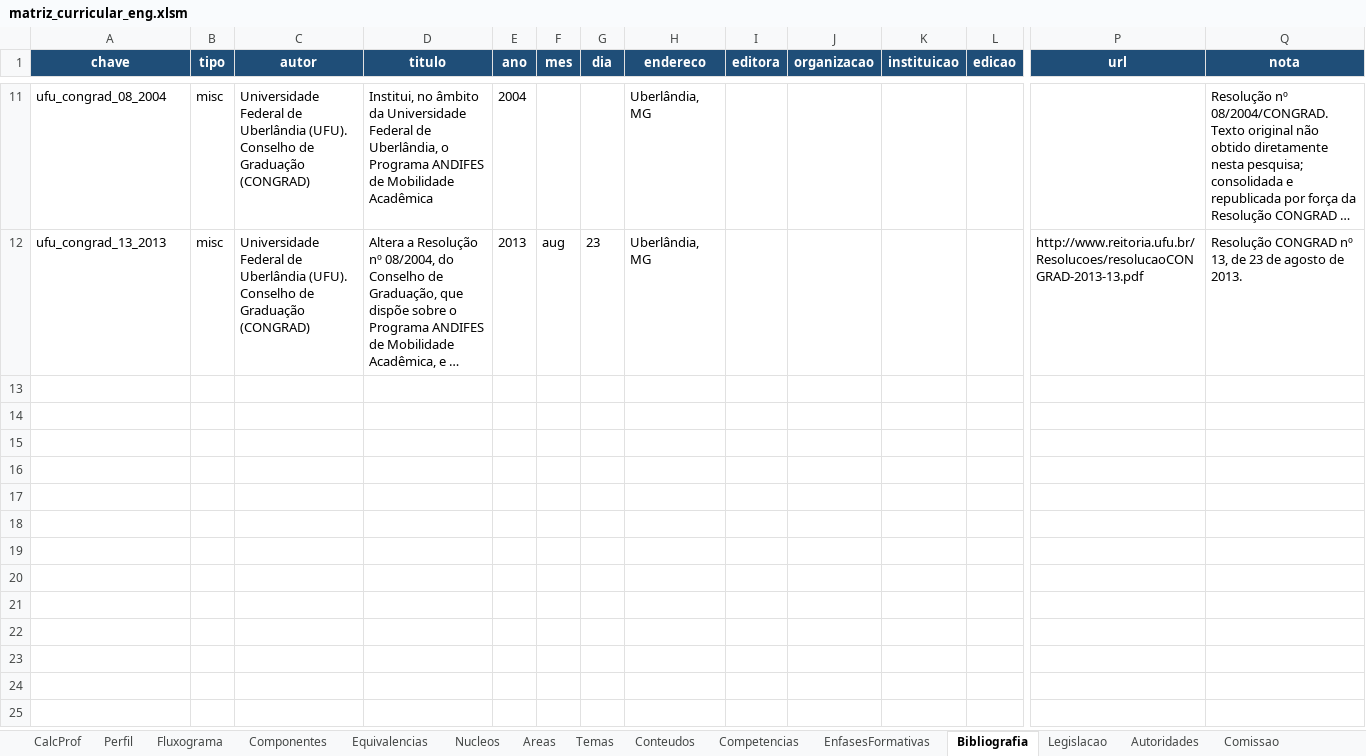
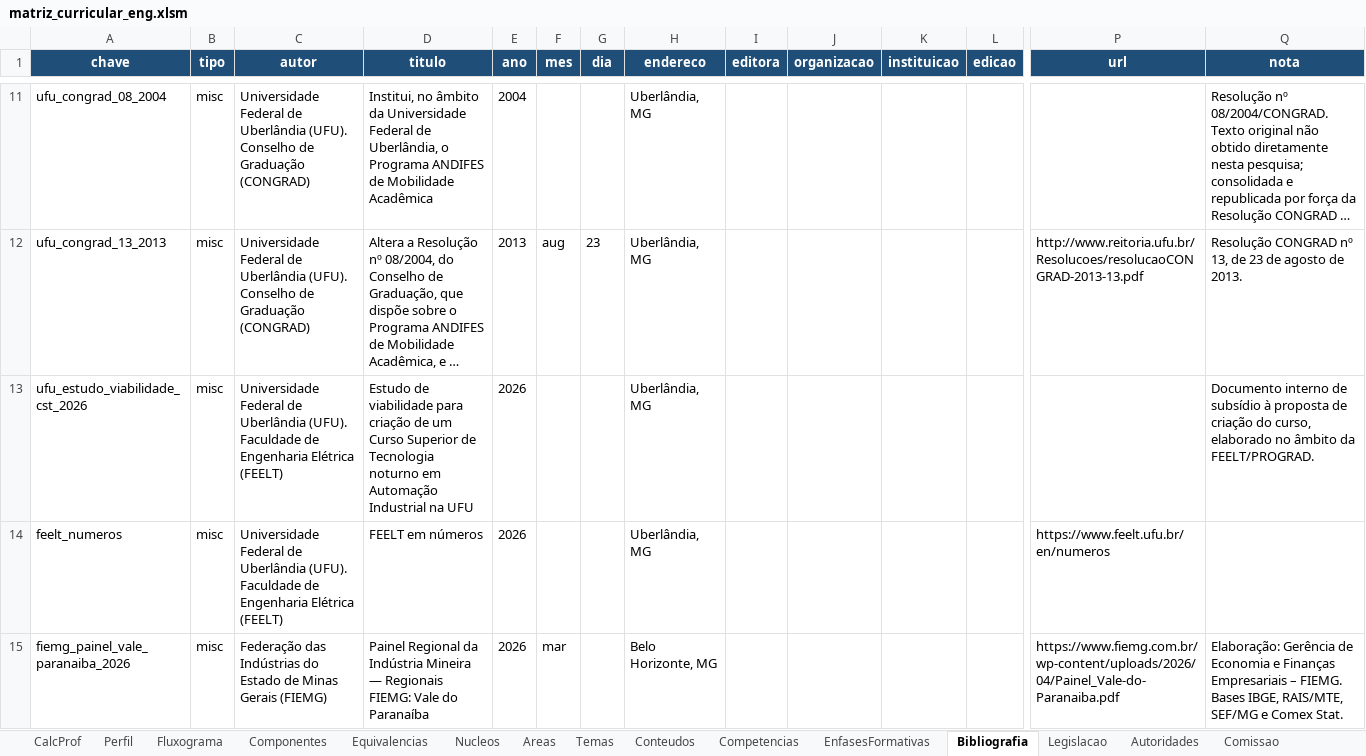
Before and after one commit to LASEC-UFU/ppc_generator, an Excel workbook: dados/engenharia_automacao_2027_1/matriz_curricular_eng.xlsm, sheet Bibliografia, drawn as a sheet; only a part is shown, gaps mark what is left out; long unchanged cells end in …; values as stored, in another font and other column widths than the file's, no borders; conditional formats not drawn; rows hold the shown columns only; the diff covers the shown part only; the diff names each change by its address in the sheet, - before the commit and + after, or states it on an @@ line.

```diff
--- a/dados/engenharia_automacao_2027_1/matriz_curricular_eng.xlsm (sheet Bibliografia)
+++ b/dados/engenharia_automacao_2027_1/matriz_curricular_eng.xlsm (sheet Bibliografia)
+row 13: ufu_estudo_viabilidade_cst_2026 | misc | Universidade Federal de Uberlândia (UFU). Faculdade de Engenharia Elétrica (FEELT) | Estudo de viabilidade para criação de um Curso Superior de Tecnologia noturno em Automação Industrial na UFU | 2026 |  |  | Uberlândia, MG |  |  |  |  |  | Documento interno de subsídio à proposta de criação do curso, elaborado no âmbito da FEELT/PROGRAD.
+row 14: feelt_numeros | misc | Universidade Federal de Uberlândia (UFU). Faculdade de Engenharia Elétrica (FEELT) | FEELT em números | 2026 |  |  | Uberlândia, MG |  |  |  |  | https://www.feelt.ufu.br/en/numeros
+row 15: fiemg_painel_vale_paranaiba_2026 | misc | Federação das Indústrias do Estado de Minas Gerais (FIEMG) | Painel Regional da Indústria Mineira — Regionais FIEMG: Vale do Paranaíba | 2026 | mar |  | Belo Horizonte, MG |  |  |  |  | https://www.fiemg.com.br/wp-content/uploads/2026/04/Painel_Vale-do-Paranaiba.pdf | Elaboração: Gerência de Economia e Finanças Empresariais – FIEMG. Bases IBGE, RAIS/MTE, SEF/MG e Comex Stat.
```
Also changed, not shown: 9 added rows elsewhere in this sheet, sheet Fluxograma, sheet Componentes, sheet Perfil, sheet CalcProf, sheet Conteudos, sheet Temas, 4 more sheets, formulas that keep their value, charts or pictures, dados/tecnologo_automacao_2027_1/matriz_curricular_tec.xlsm, 2 other files.
